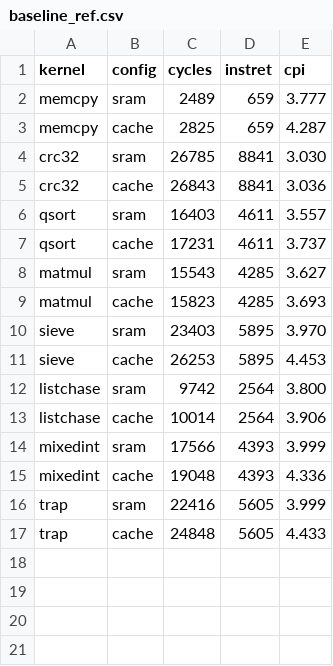
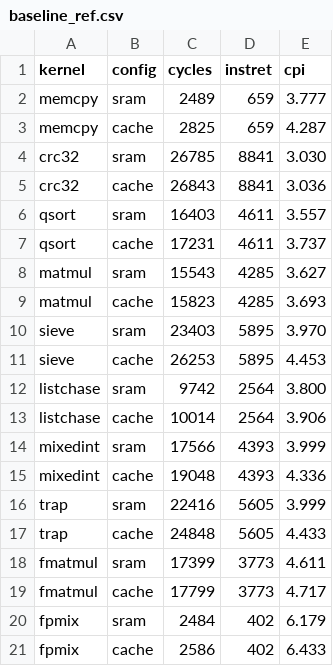
Before and after one commit to quantiumv/core, a CSV file: verification/perf/baseline_ref.csv, drawn as a sheet.

```diff
--- a/verification/perf/baseline_ref.csv
+++ b/verification/perf/baseline_ref.csv
@@ -17 +17,5 @@ trap,sram,22416,5605,3.999
 trap,cache,24848,5605,4.433
+fmatmul,sram,17399,3773,4.611
+fmatmul,cache,17799,3773,4.717
+fpmix,sram,2484,402,6.179
+fpmix,cache,2586,402,6.433
```
Also changed, not shown: verification/perf/baseline_pipe.csv, verification/perf/baseline_pipe_s.csv, 2 other files.
